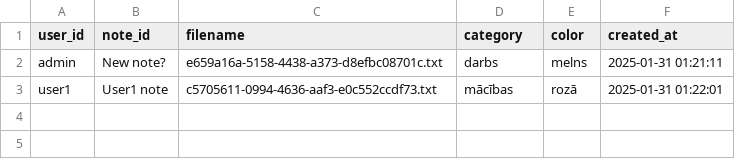
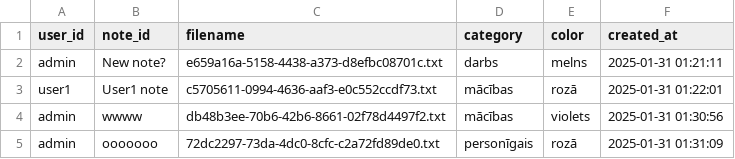
Before and after one commit to mechanical-echo/python, a CSV file: csv/notes.csv, drawn as a sheet; the diff names each change by its address in the sheet, - before the commit and + after, or states it on an @@ line.

Commit message:
wip - sort notes

```diff
--- a/csv/notes.csv
+++ b/csv/notes.csv
+row 4: admin | wwww | db48b3ee-70b6-42b6-8661-02f78d4497f2.txt | mācības | violets | 2025-01-31 01:30:56
+row 5: admin | ooooooo | 72dc2297-73da-4dc0-8cfc-c2a72fd89de0.txt | personīgais | rozā | 2025-01-31 01:31:09
```
Also changed, not shown: 4 other files.
